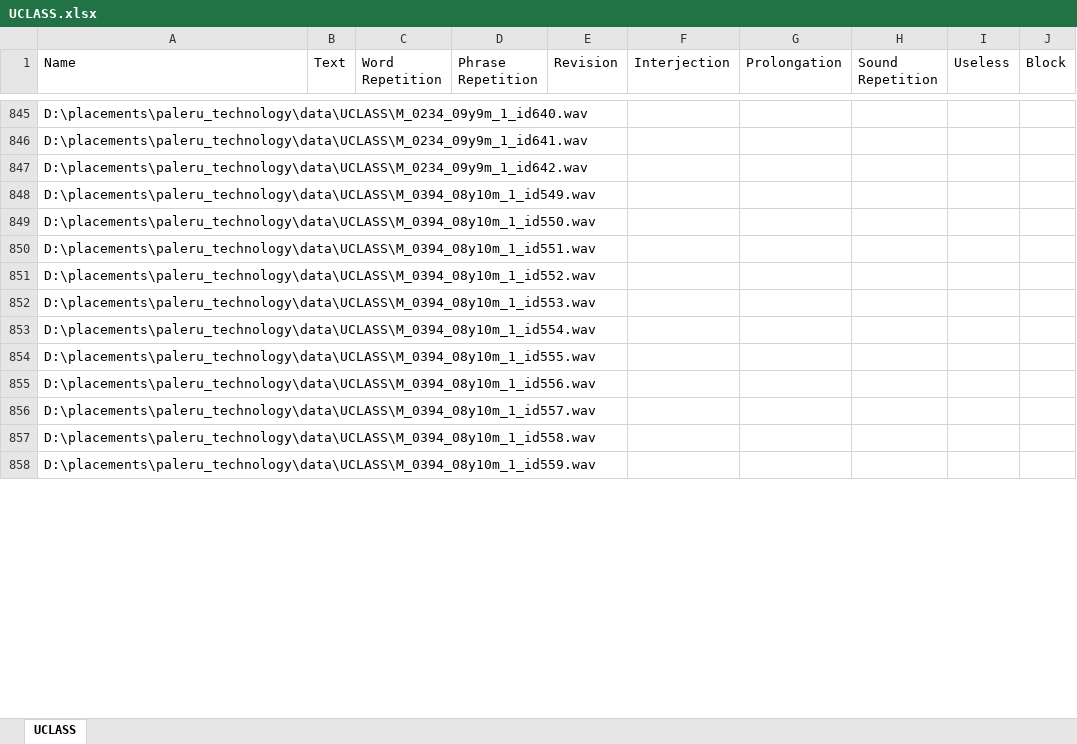
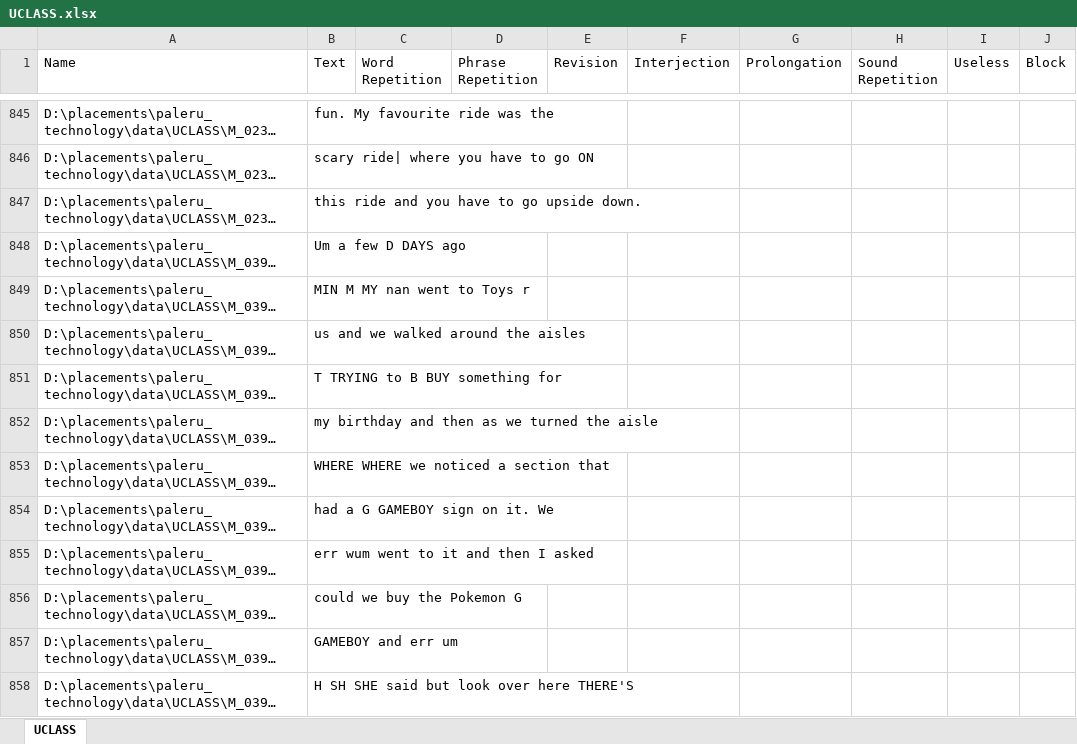
Before and after one commit to saisriteja/sample_paleru, an Excel workbook: UCLASS.xlsx, sheet UCLASS, drawn as a sheet; only a part is shown, gaps mark what is left out; long unchanged cells end in …; values as stored, in another font and other column widths than the file's, no borders; the diff covers the shown part only; the diff names each change by its address in the sheet, - before the commit and + after, or states it on an @@ line.

```diff
--- a/UCLASS.xlsx (sheet UCLASS)
+++ b/UCLASS.xlsx (sheet UCLASS)
-B845 (Text): (empty)
+B845 (Text): fun. My favourite ride was the
-B846 (Text): (empty)
+B846 (Text): scary ride| where you have to go ON
-B847 (Text): (empty)
+B847 (Text): this ride and you have to go upside down.
-B848 (Text): (empty)
+B848 (Text): Um a few D DAYS ago
-B849 (Text): (empty)
+B849 (Text): MIN M MY nan went to Toys r
-B850 (Text): (empty)
+B850 (Text): us and we walked around the aisles
-B851 (Text): (empty)
+B851 (Text): T TRYING to B BUY something for
-B852 (Text): (empty)
+B852 (Text): my birthday and then as we turned the aisle
-B853 (Text): (empty)
+B853 (Text): WHERE WHERE we noticed a section that
-B854 (Text): (empty)
+B854 (Text): had a G GAMEBOY sign on it. We
-B855 (Text): (empty)
+B855 (Text): err wum went to it and then I asked
-B856 (Text): (empty)
+B856 (Text): could we buy the Pokemon G
-B857 (Text): (empty)
+B857 (Text): GAMEBOY and err um
-B858 (Text): (empty)
+B858 (Text): H SH SHE said but look over here THERE'S
```
Also changed, not shown: 207 edited cells elsewhere in this sheet, 15 other files.
